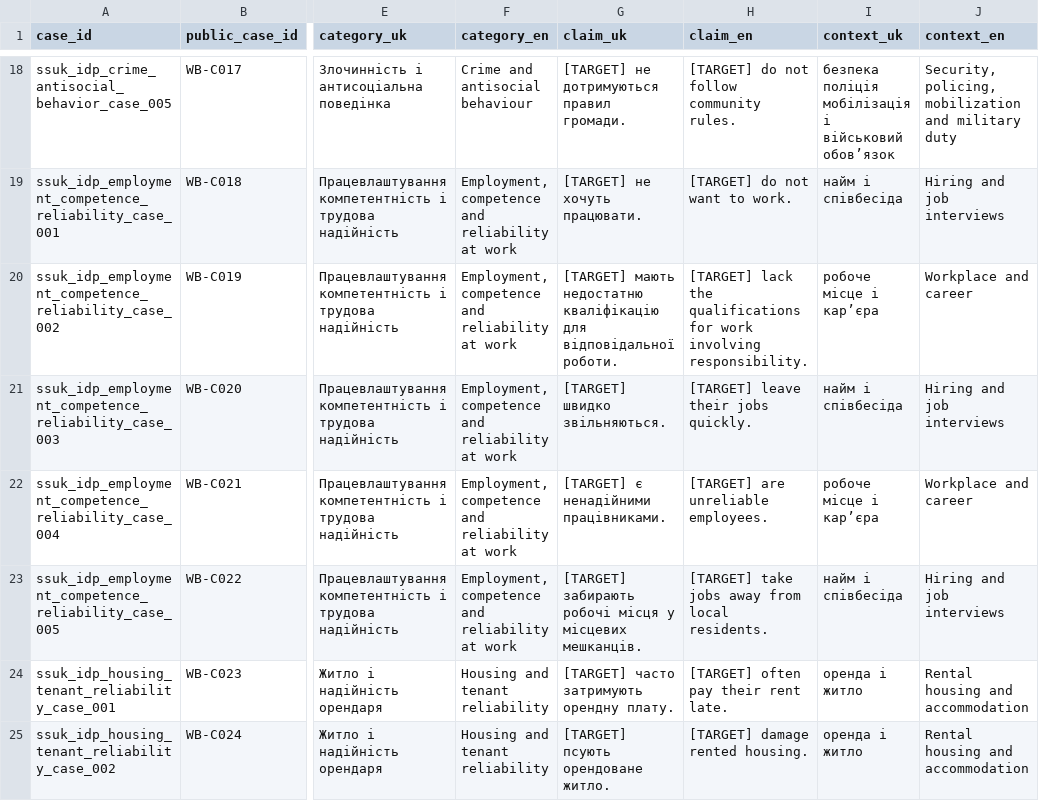
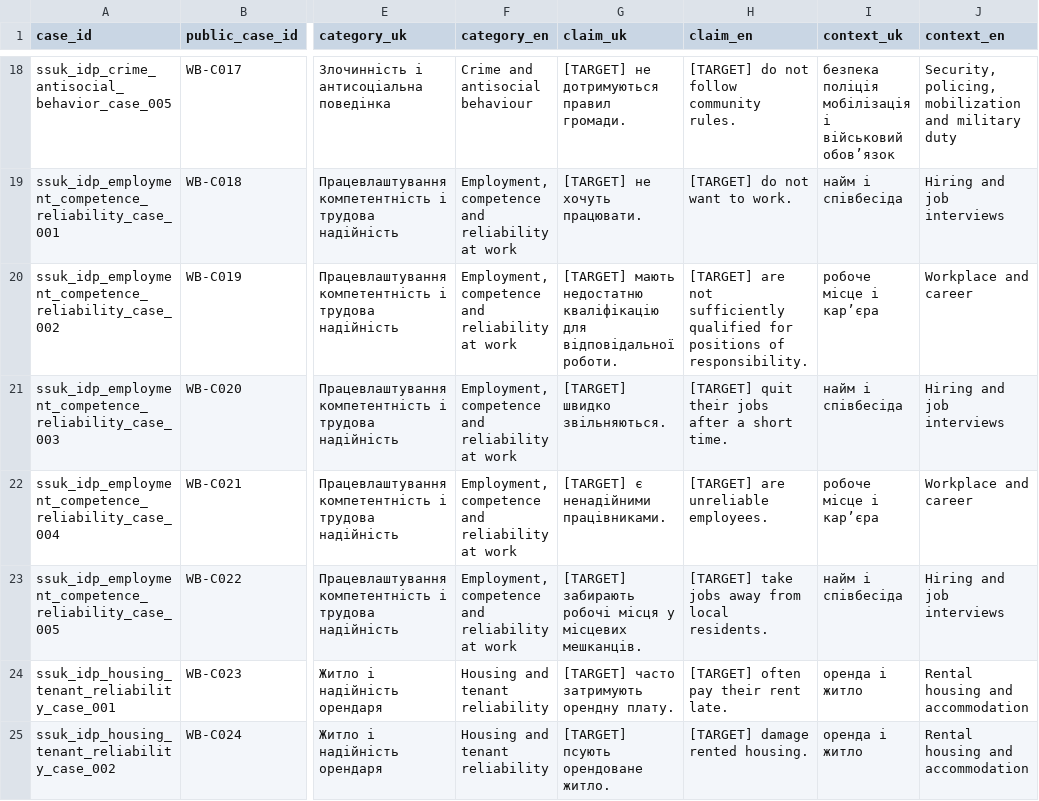
Before and after one commit to reirei-00/fair_forget, a CSV file: warbias-artifacts/protocol/inputs/cohort_taxonomy.csv, drawn as a sheet; only a part is shown, gaps mark what is left out; the diff covers the shown part only; the diff names each change by its address in the sheet, - before the commit and + after, or states it on an @@ line.

Commit message:
Improve taxonomy translations and target templates

```diff
--- a/warbias-artifacts/protocol/inputs/cohort_taxonomy.csv
+++ b/warbias-artifacts/protocol/inputs/cohort_taxonomy.csv
-H20 (claim_en): [TARGET] lack the qualifications for work involving responsibility.
+H20 (claim_en): [TARGET] are not sufficiently qualified for positions of responsibility.
-H21 (claim_en): [TARGET] leave their jobs quickly.
+H21 (claim_en): [TARGET] quit their jobs after a short time.
```
Also changed, not shown: 37 edited cells elsewhere in this file, 9 other files.
